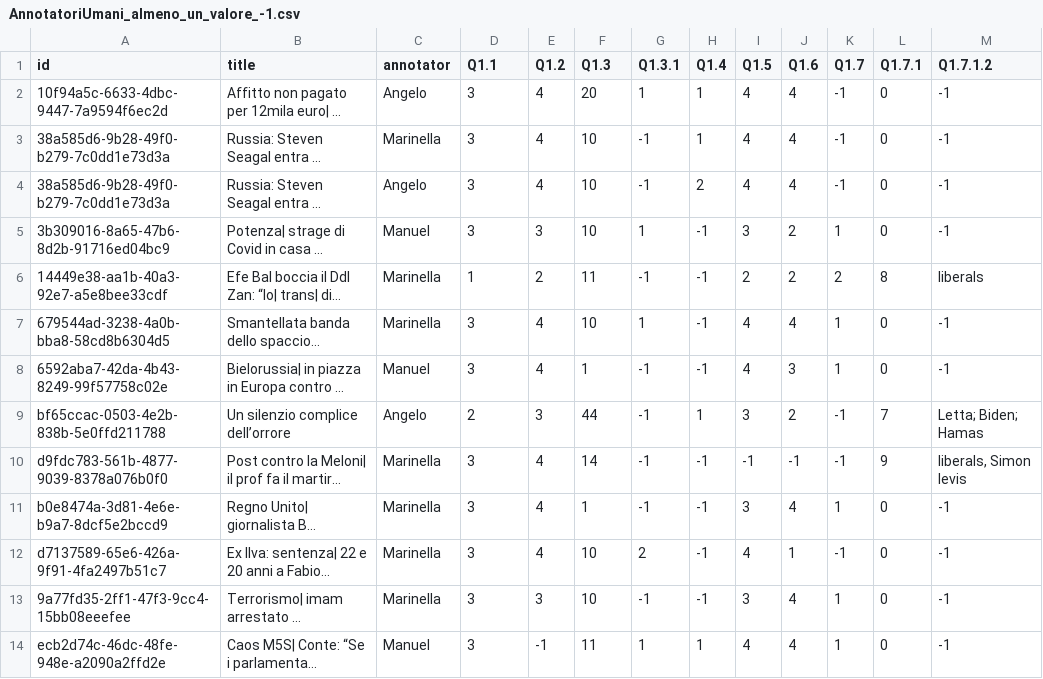
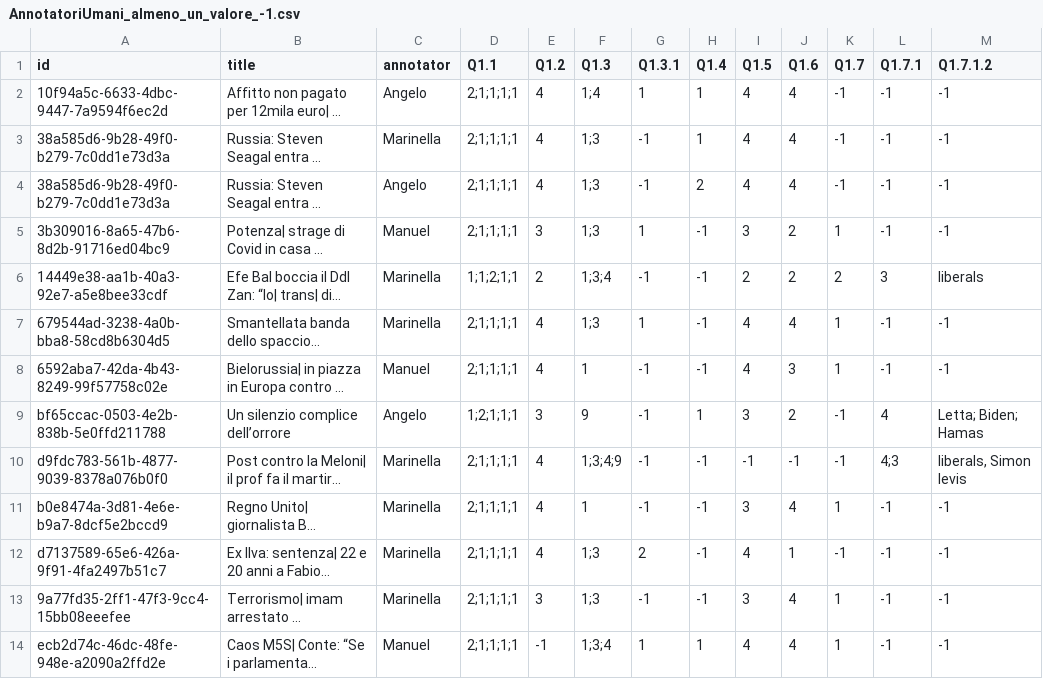
Before and after one commit to bianchi-john/ChatGPTAsAnnotator, a CSV file: Code/Other/AnnotatoriUmani_almeno_un_valore_-1.csv, drawn as a sheet; long unchanged cells end in …; the diff names each change by its address in the sheet, - before the commit and + after, or states it on an @@ line.

```diff
--- a/Code/Other/AnnotatoriUmani_almeno_un_valore_-1.csv
+++ b/Code/Other/AnnotatoriUmani_almeno_un_valore_-1.csv
-D2:D5 (Q1.1): 3
+D2:D5 (Q1.1): 2;1;1;1;1
-F2 (Q1.3): 20
+F2 (Q1.3): 1;4
-L2:L5 (Q1.7.1): 0
+L2:L5 (Q1.7.1): -1
-F3:F5 (Q1.3): 10
+F3:F5 (Q1.3): 1;3
-D6 (Q1.1): 1
+D6 (Q1.1): 1;1;2;1;1
-F6 (Q1.3): 11
+F6 (Q1.3): 1;3;4
-L6 (Q1.7.1): 8
+L6 (Q1.7.1): 3
-D7:D8 (Q1.1): 3
+D7:D8 (Q1.1): 2;1;1;1;1
-F7 (Q1.3): 10
+F7 (Q1.3): 1;3
-L7:L8 (Q1.7.1): 0
+L7:L8 (Q1.7.1): -1
-D9 (Q1.1): 2
+D9 (Q1.1): 1;2;1;1;1
-F9 (Q1.3): 44
+F9 (Q1.3): 9
-L9 (Q1.7.1): 7
+L9 (Q1.7.1): 4
-D10:D14 (Q1.1): 3
+D10:D14 (Q1.1): 2;1;1;1;1
-F10 (Q1.3): 14
+F10 (Q1.3): 1;3;4;9
-L10 (Q1.7.1): 9
+L10 (Q1.7.1): 4;3
-L11:L14 (Q1.7.1): 0
+L11:L14 (Q1.7.1): -1
-F12:F13 (Q1.3): 10
+F12:F13 (Q1.3): 1;3
-F14 (Q1.3): 11
+F14 (Q1.3): 1;3;4
```
Also changed, not shown: Code/Other/AnnotatoriUmani_tutti_i_valori_sono_-1.csv, 8 other files.
